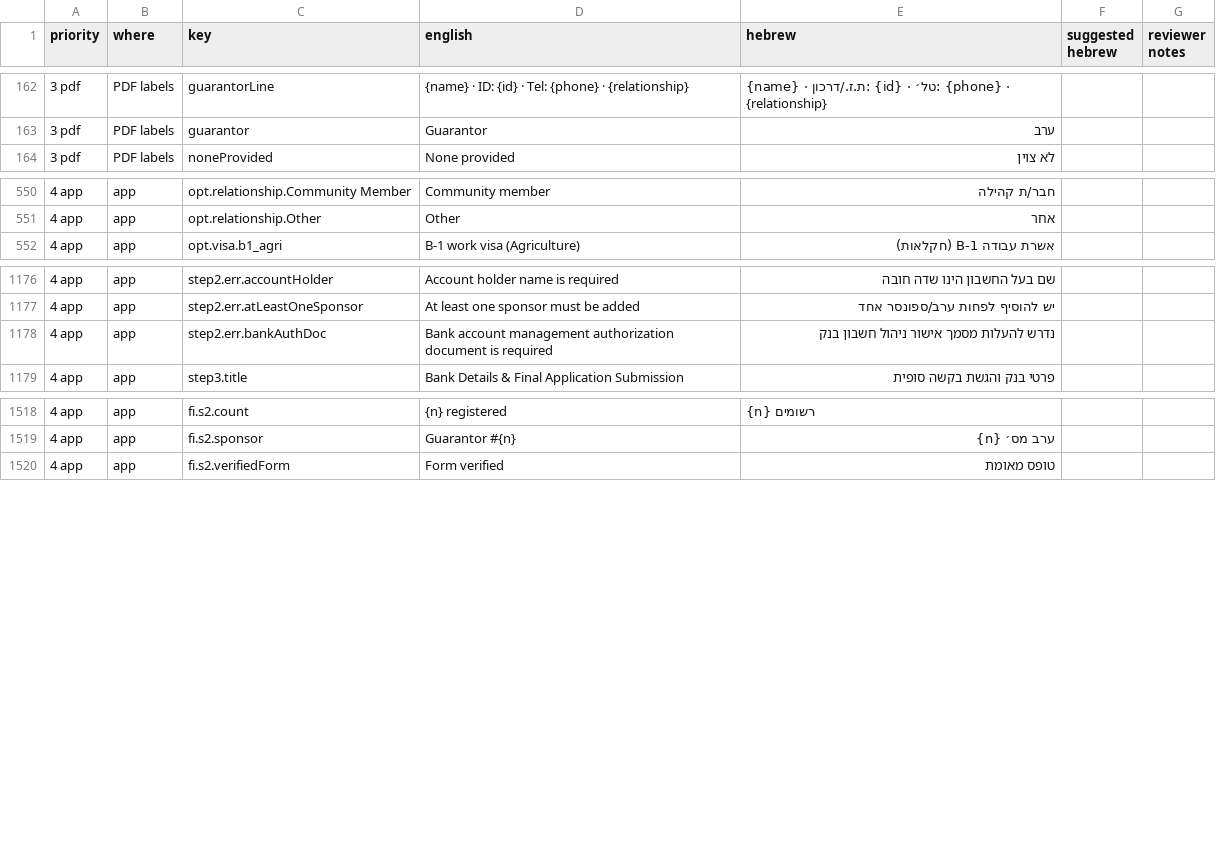
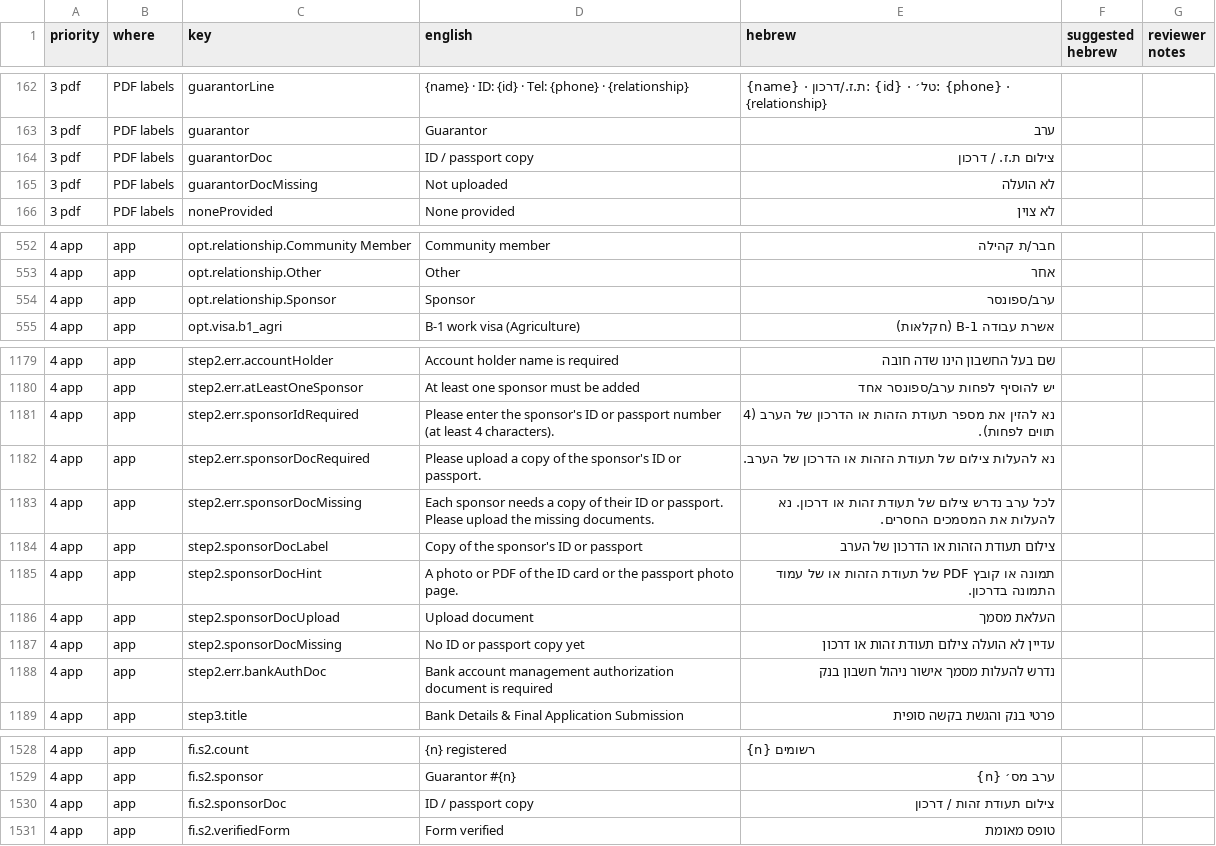
Before and after one commit to k-tshiuma/digital-loan-app-v2, a CSV file: docs/hebrew-review.csv, drawn as a sheet; only a part is shown, gaps mark what is left out; the diff names each change by its address in the sheet, - before the commit and + after, or states it on an @@ line.

```diff
--- a/docs/hebrew-review.csv
+++ b/docs/hebrew-review.csv
+row 164: 3 pdf | PDF labels | guarantorDoc | ID / passport copy | צילום ת.ז. / דרכון
+row 165: 3 pdf | PDF labels | guarantorDocMissing | Not uploaded | לא הועלה
+row 554: 4 app | app | opt.relationship.Sponsor | Sponsor | ערב/ספונסר
+row 1181: 4 app | app | step2.err.sponsorIdRequired | Please enter the sponsor's ID or passport number (at least 4 characters). | נא להזין את מספר תעודת הזהות או הדרכון של הערב (4 תווים לפחות).
+row 1182: 4 app | app | step2.err.sponsorDocRequired | Please upload a copy of the sponsor's ID or passport. | נא להעלות צילום של תעודת הזהות או הדרכון של הערב.
+row 1183: 4 app | app | step2.err.sponsorDocMissing | Each sponsor needs a copy of their ID or passport. Please upload the missing documents. | לכל ערב נדרש צילום של תעודת זהות או דרכון. נא להעלות את המסמכים החסרים.
+row 1184: 4 app | app | step2.sponsorDocLabel | Copy of the sponsor's ID or passport | צילום תעודת הזהות או הדרכון של הערב
+row 1185: 4 app | app | step2.sponsorDocHint | A photo or PDF of the ID card or the passport photo page. | תמונה או קובץ PDF של תעודת הזהות או של עמוד התמונה בדרכון.
+row 1186: 4 app | app | step2.sponsorDocUpload | Upload document | העלאת מסמך
+row 1187: 4 app | app | step2.sponsorDocMissing | No ID or passport copy yet | עדיין לא הועלה צילום תעודת זהות או דרכון
+row 1530: 4 app | app | fi.s2.sponsorDoc | ID / passport copy | צילום תעודת זהות / דרכון
```
Also changed, not shown: 15 other files.
